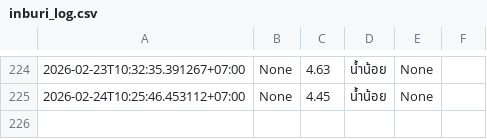
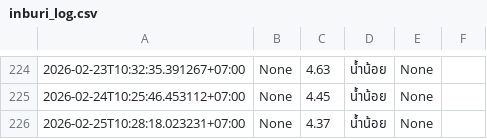
Before and after one commit to wata011/my-water-monitor, a CSV file: inburi_log.csv, drawn as a sheet; only a part is shown, gaps mark what is left out.

```diff
--- a/inburi_log.csv
+++ b/inburi_log.csv
@@ -225 +225,2 @@
 2026-02-24T10:25:46.453112+07:00,None,4.45,น้ำน้อย,None,
+2026-02-25T10:28:18.023231+07:00,None,4.37,น้ำน้อย,None,
```
